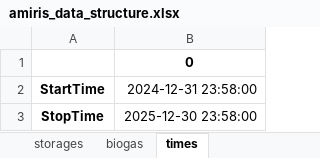
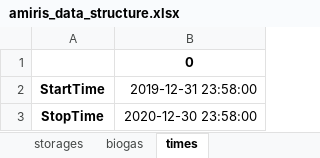
Before and after one commit to TradeRES/toolbox-amiris-emlab, an Excel workbook: amiris_workflow/amiris_data_structure.xlsx, sheet times, drawn as a sheet; values as stored, in another font and other column widths than the file's, no borders; the diff names each change by its address in the sheet, - before the commit and + after, or states it on an @@ line.

```diff
--- a/amiris_workflow/amiris_data_structure.xlsx (sheet times)
+++ b/amiris_workflow/amiris_data_structure.xlsx (sheet times)
-B2: 2024-12-31 23:58:00
+B2: 2019-12-31 23:58:00
-B3: 2025-12-30 23:58:00
+B3: 2020-12-30 23:58:00
```
Also changed, not shown: sheet renewables, sheet scenario_data_emlab, 19 other files.
